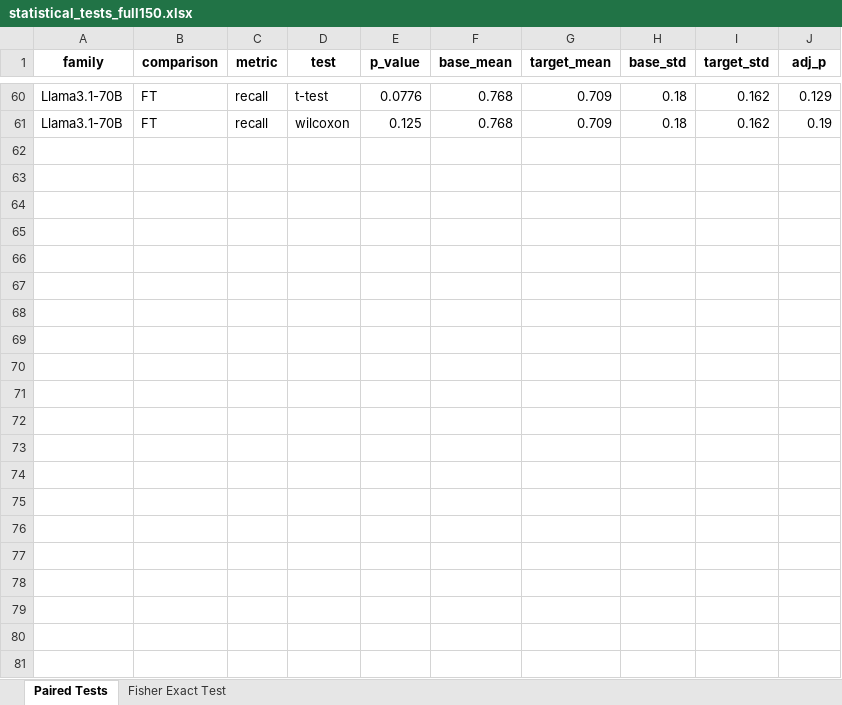
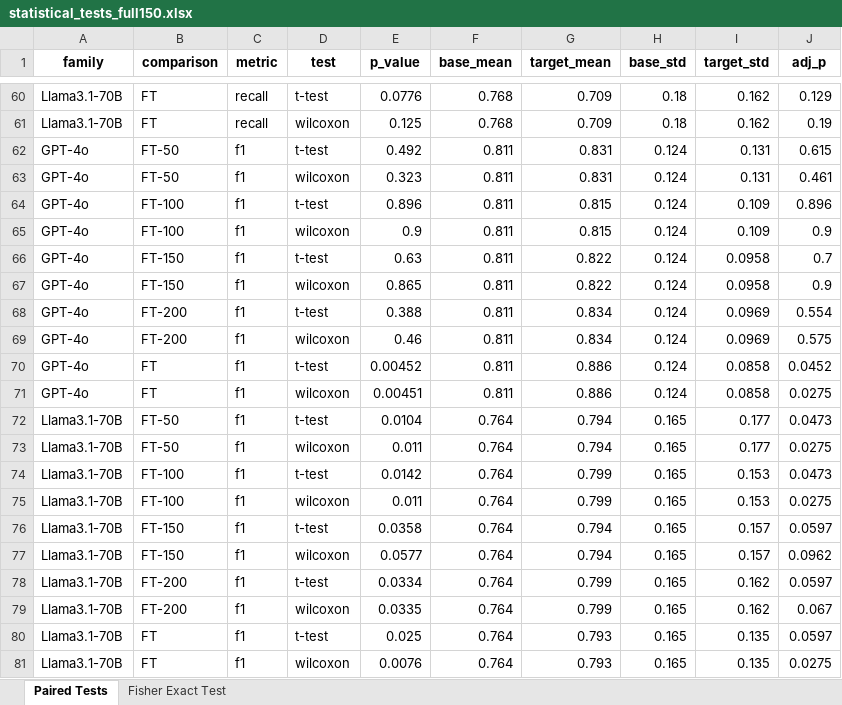
Before and after one commit to hivdb/chat_HIVDB_paper, an Excel workbook: eval/learning-curve/results/statistical_tests_full150.xlsx, sheet Paired Tests, drawn as a sheet; only a part is shown, gaps mark what is left out; values as stored, in another font and other column widths than the file's, no borders; the diff names each change by its address in the sheet, - before the commit and + after, or states it on an @@ line.

```diff
--- a/eval/learning-curve/results/statistical_tests_full150.xlsx (sheet Paired Tests)
+++ b/eval/learning-curve/results/statistical_tests_full150.xlsx (sheet Paired Tests)
+row 62: GPT-4o | FT-50 | f1 | t-test | 0.492 | 0.811 | 0.831 | 0.124 | 0.131 | 0.615
+row 63: GPT-4o | FT-50 | f1 | wilcoxon | 0.323 | 0.811 | 0.831 | 0.124 | 0.131 | 0.461
+row 64: GPT-4o | FT-100 | f1 | t-test | 0.896 | 0.811 | 0.815 | 0.124 | 0.109 | 0.896
+row 65: GPT-4o | FT-100 | f1 | wilcoxon | 0.9 | 0.811 | 0.815 | 0.124 | 0.109 | 0.9
+row 66: GPT-4o | FT-150 | f1 | t-test | 0.63 | 0.811 | 0.822 | 0.124 | 0.0958 | 0.7
+row 67: GPT-4o | FT-150 | f1 | wilcoxon | 0.865 | 0.811 | 0.822 | 0.124 | 0.0958 | 0.9
+row 68: GPT-4o | FT-200 | f1 | t-test | 0.388 | 0.811 | 0.834 | 0.124 | 0.0969 | 0.554
+row 69: GPT-4o | FT-200 | f1 | wilcoxon | 0.46 | 0.811 | 0.834 | 0.124 | 0.0969 | 0.575
+row 70: GPT-4o | FT | f1 | t-test | 0.00452 | 0.811 | 0.886 | 0.124 | 0.0858 | 0.0452
+row 71: GPT-4o | FT | f1 | wilcoxon | 0.00451 | 0.811 | 0.886 | 0.124 | 0.0858 | 0.0275
+row 72: Llama3.1-70B | FT-50 | f1 | t-test | 0.0104 | 0.764 | 0.794 | 0.165 | 0.177 | 0.0473
+row 73: Llama3.1-70B | FT-50 | f1 | wilcoxon | 0.011 | 0.764 | 0.794 | 0.165 | 0.177 | 0.0275
+row 74: Llama3.1-70B | FT-100 | f1 | t-test | 0.0142 | 0.764 | 0.799 | 0.165 | 0.153 | 0.0473
+row 75: Llama3.1-70B | FT-100 | f1 | wilcoxon | 0.011 | 0.764 | 0.799 | 0.165 | 0.153 | 0.0275
+row 76: Llama3.1-70B | FT-150 | f1 | t-test | 0.0358 | 0.764 | 0.794 | 0.165 | 0.157 | 0.0597
+row 77: Llama3.1-70B | FT-150 | f1 | wilcoxon | 0.0577 | 0.764 | 0.794 | 0.165 | 0.157 | 0.0962
+row 78: Llama3.1-70B | FT-200 | f1 | t-test | 0.0334 | 0.764 | 0.799 | 0.165 | 0.162 | 0.0597
+row 79: Llama3.1-70B | FT-200 | f1 | wilcoxon | 0.0335 | 0.764 | 0.799 | 0.165 | 0.162 | 0.067
+row 80: Llama3.1-70B | FT | f1 | t-test | 0.025 | 0.764 | 0.793 | 0.165 | 0.135 | 0.0597
+row 81: Llama3.1-70B | FT | f1 | wilcoxon | 0.0076 | 0.764 | 0.793 | 0.165 | 0.135 | 0.0275
```
Also changed, not shown: sheet Fisher Exact Test, eval/learning-curve/results/statistical_tests_new30.xlsx, eval/results/detailed_evaluation_original120.xlsx, 25 other files.
